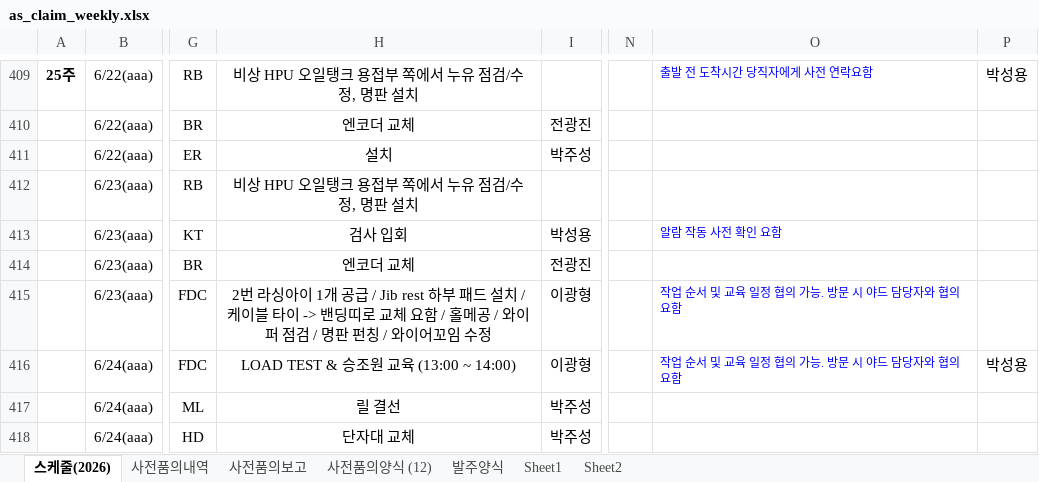
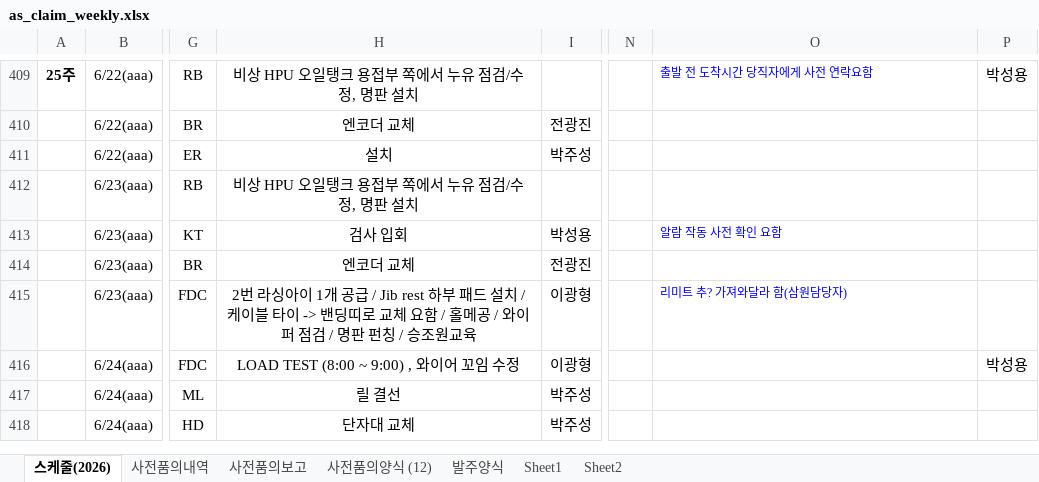
Before and after one commit to andaiga-create/weekly-schedule, an Excel workbook: as_claim_weekly.xlsx, sheet 스케줄(2026), drawn as a sheet; only a part is shown, gaps mark what is left out; values as stored, in another font and other column widths than the file's, no borders; table styles not drawn; the diff names each change by its address in the sheet, - before the commit and + after, or states it on an @@ line.

Commit message:
Auto update: 2026-06-19(금) 17:00:03.17

```diff
--- a/as_claim_weekly.xlsx (sheet 스케줄(2026))
+++ b/as_claim_weekly.xlsx (sheet 스케줄(2026))
-H415: …펀칭 / 와이어꼬임 수정
+H415: …펀칭 / 승조원교육
-O415: 작업 순서 및 교육 일정 협의 가능. 방문 시 야드 담당자와 협의 요함
+O415: 리미트 추? 가져와달라 함(삼원담당자)
-H416: LOAD TEST & 승조원 교육 (13:00 ~ 14:00)
+H416: LOAD TEST (8:00 ~ 9:00) , 와이어 꼬임 수정
-O416: 작업 순서 및 교육 일정 협의 가능. 방문 시 야드 담당자와 협의 요함
+O416: (empty)
```
